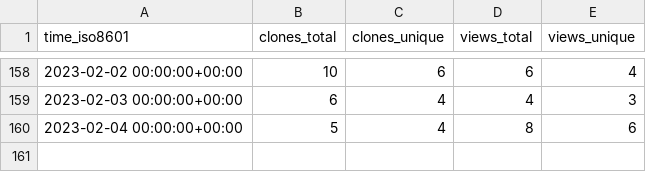
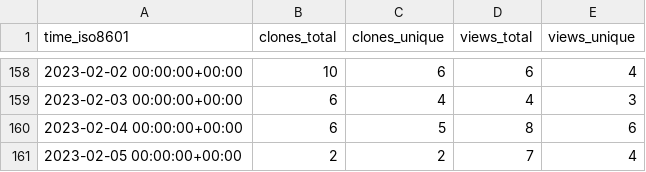
Before and after one commit to PetervanLunteren-org/EcoAssist, a CSV file: PetervanLunteren/EcoAssist/ghrs-data/views_clones_aggregate.csv, drawn as a sheet; only a part is shown, gaps mark what is left out.

```diff
--- a/PetervanLunteren/EcoAssist/ghrs-data/views_clones_aggregate.csv
+++ b/PetervanLunteren/EcoAssist/ghrs-data/views_clones_aggregate.csv
@@ -159,2 +159,3 @@ time_iso8601,clones_total,clones_unique,views_total,views_unique
 2023-02-03 00:00:00+00:00,6,4,4,3
-2023-02-04 00:00:00+00:00,5,4,8,6
+2023-02-04 00:00:00+00:00,6,5,8,6
+2023-02-05 00:00:00+00:00,2,2,7,4
```
Also changed, not shown: 1 other file.
